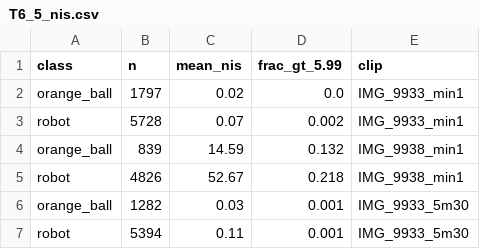
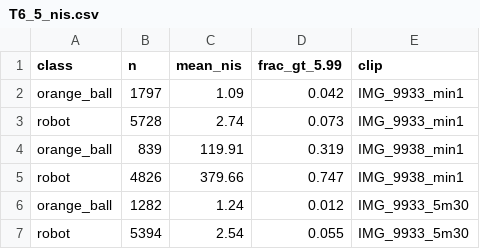
Before and after one commit to RodMed0709/FutBotMX-UAQTeam, a CSV file: assets/fase6/tables/T6_5_nis.csv, drawn as a sheet.

```diff
--- a/assets/fase6/tables/T6_5_nis.csv
+++ b/assets/fase6/tables/T6_5_nis.csv
@@ -1,7 +1,7 @@
 class,n,mean_nis,frac_gt_5.99,clip
-orange_ball,1797,0.02,0.0,IMG_9933_min1
-robot,5728,0.07,0.002,IMG_9933_min1
-orange_ball,839,14.59,0.132,IMG_9938_min1
-robot,4826,52.67,0.218,IMG_9938_min1
-orange_ball,1282,0.03,0.001,IMG_9933_5m30
-robot,5394,0.11,0.001,IMG_9933_5m30
+orange_ball,1797,1.09,0.042,IMG_9933_min1
+robot,5728,2.74,0.073,IMG_9933_min1
+orange_ball,839,119.91,0.319,IMG_9938_min1
+robot,4826,379.66,0.747,IMG_9938_min1
+orange_ball,1282,1.24,0.012,IMG_9933_5m30
+robot,5394,2.54,0.055,IMG_9933_5m30
```
Also changed, not shown: assets/fase6/tables/T6_1_occlusion_recovery.csv, assets/fase6/tables/T6_2_velocity_smoothness.csv, 9 other files.
